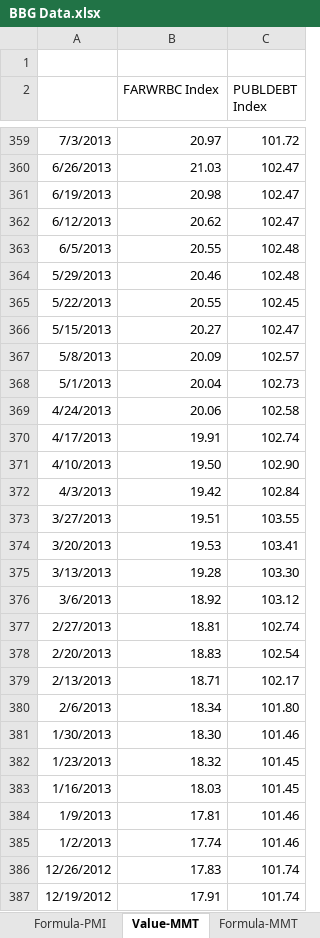
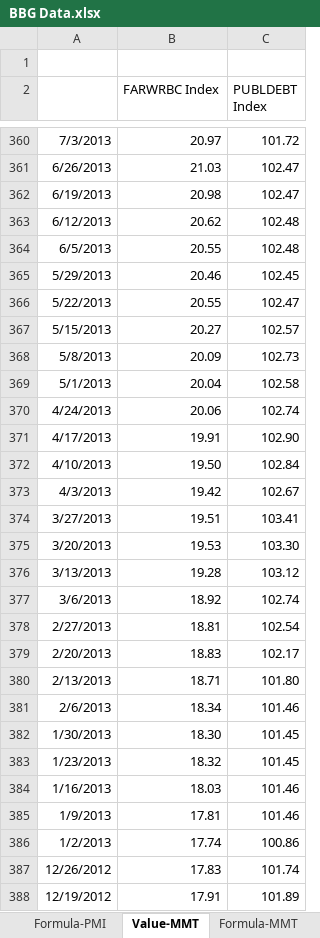
Before and after one commit to DT345/hello-world, an Excel workbook: BBG Data.xlsx, sheet Value-MMT, drawn as a sheet; only a part is shown, gaps mark what is left out; values as stored, in another font and other column widths than the file's, no borders; addresses are those after the commit; the diff covers the shown part only; the diff names each change by its address in the sheet, - before the commit and + after, or states it on an @@ line.

```diff
--- a/BBG Data.xlsx (sheet Value-MMT)
+++ b/BBG Data.xlsx (sheet Value-MMT)
-C363 (PUBLDEBT Index): 102.47
+C363 (PUBLDEBT Index): 102.48
-C365 (PUBLDEBT Index): 102.48
+C365 (PUBLDEBT Index): 102.45
-C366 (PUBLDEBT Index): 102.45
+C366 (PUBLDEBT Index): 102.47
-C367 (PUBLDEBT Index): 102.47
+C367 (PUBLDEBT Index): 102.57
-C368 (PUBLDEBT Index): 102.57
+C368 (PUBLDEBT Index): 102.73
-C369 (PUBLDEBT Index): 102.73
+C369 (PUBLDEBT Index): 102.58
-C370 (PUBLDEBT Index): 102.58
+C370 (PUBLDEBT Index): 102.74
-C371 (PUBLDEBT Index): 102.74
+C371 (PUBLDEBT Index): 102.90
-C372 (PUBLDEBT Index): 102.90
+C372 (PUBLDEBT Index): 102.84
-C373 (PUBLDEBT Index): 102.84
+C373 (PUBLDEBT Index): 102.67
-C374 (PUBLDEBT Index): 103.55
+C374 (PUBLDEBT Index): 103.41
-C375 (PUBLDEBT Index): 103.41
+C375 (PUBLDEBT Index): 103.30
-C376 (PUBLDEBT Index): 103.30
+C376 (PUBLDEBT Index): 103.12
-C377 (PUBLDEBT Index): 103.12
+C377 (PUBLDEBT Index): 102.74
-C378 (PUBLDEBT Index): 102.74
+C378 (PUBLDEBT Index): 102.54
-C379 (PUBLDEBT Index): 102.54
+C379 (PUBLDEBT Index): 102.17
-C380 (PUBLDEBT Index): 102.17
+C380 (PUBLDEBT Index): 101.80
-C381 (PUBLDEBT Index): 101.80
+C381 (PUBLDEBT Index): 101.46
-C382 (PUBLDEBT Index): 101.46
+C382 (PUBLDEBT Index): 101.45
-C384 (PUBLDEBT Index): 101.45
+C384 (PUBLDEBT Index): 101.46
-C386 (PUBLDEBT Index): 101.46
+C386 (PUBLDEBT Index): 100.86
-C388 (PUBLDEBT Index): 101.74
+C388 (PUBLDEBT Index): 101.89
```
Also changed, not shown: 1 added row, 1 removed row and 358 edited cells elsewhere in this sheet, sheet Formula-MMT, sheet Formula-Daily, sheet Value-Daily, sheet Value-PMI, formulas that keep their value.
